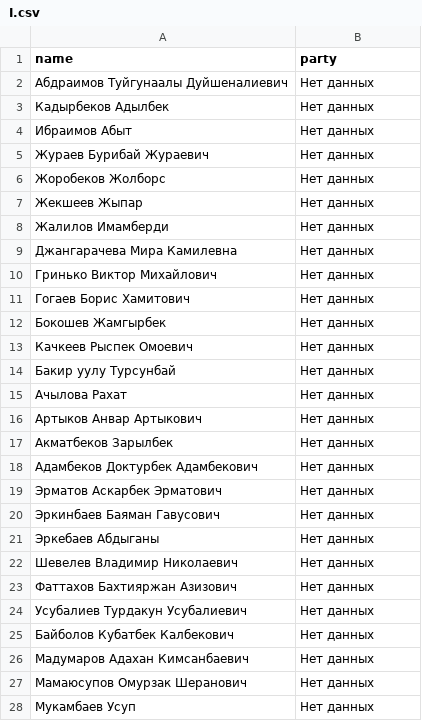
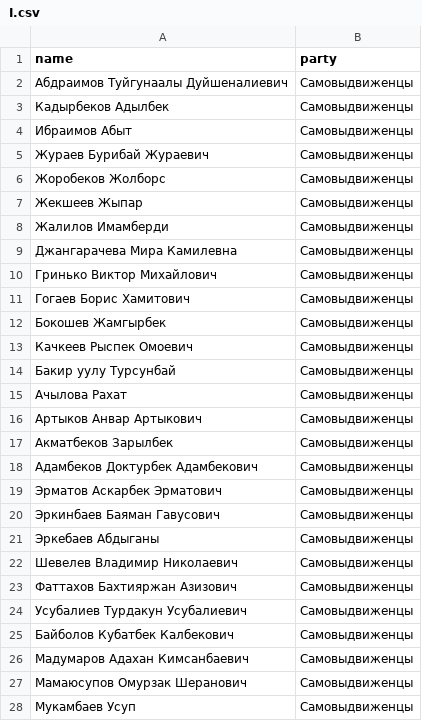
Before and after one commit to Rolikasi/kenesh_changes, a CSV file: export/cleaned/I.csv, drawn as a sheet; only a part is shown; the diff covers the shown part only.

```diff
--- a/export/cleaned/I.csv
+++ b/export/cleaned/I.csv
@@ -1,28 +1,28 @@
 name,party
-Абдраимов Туйгунаалы Дуйшеналиевич,Нет данных
-Кадырбеков Адылбек,Нет данных
-Ибраимов Абыт,Нет данных
-Жураев Бурибай Жураевич,Нет данных
-Жоробеков Жолборс,Нет данных
-Жекшеев Жыпар,Нет данных
-Жалилов Имамберди,Нет данных
-Джангарачева Мира Камилевна,Нет данных
-Гринько Виктор Михайлович,Нет данных
-Гогаев Борис Хамитович,Нет данных
-Бокошев Жамгырбек,Нет данных
-Качкеев Рыспек Омоевич,Нет данных
-Бакир уулу Турсунбай,Нет данных
-Ачылова Рахат,Нет данных
-Артыков Анвар Артыкович,Нет данных
-Акматбеков Зарылбек,Нет данных
-Адамбеков Доктурбек Адамбекович,Нет данных
-Эрматов Аскарбек Эрматович,Нет данных
-Эркинбаев Баяман Гавусович,Нет данных
-Эркебаев Абдыганы,Нет данных
-Шевелев Владимир Николаевич,Нет данных
-Фаттахов Бахтияржан Азизович,Нет данных
-Усубалиев Турдакун Усубалиевич,Нет данных
-Байболов Кубатбек Калбекович,Нет данных
-Мадумаров Адахан Кимсанбаевич,Нет данных
-Мамаюсупов Омурзак Шеранович,Нет данных
-Мукамбаев Усуп,Нет данных
+Абдраимов Туйгунаалы Дуйшеналиевич,Самовыдвиженцы
+Кадырбеков Адылбек,Самовыдвиженцы
+Ибраимов Абыт,Самовыдвиженцы
+Жураев Бурибай Жураевич,Самовыдвиженцы
+Жоробеков Жолборс,Самовыдвиженцы
+Жекшеев Жыпар,Самовыдвиженцы
+Жалилов Имамберди,Самовыдвиженцы
+Джангарачева Мира Камилевна,Самовыдвиженцы
+Гринько Виктор Михайлович,Самовыдвиженцы
+Гогаев Борис Хамитович,Самовыдвиженцы
+Бокошев Жамгырбек,Самовыдвиженцы
+Качкеев Рыспек Омоевич,Самовыдвиженцы
+Бакир уулу Турсунбай,Самовыдвиженцы
+Ачылова Рахат,Самовыдвиженцы
+Артыков Анвар Артыкович,Самовыдвиженцы
+Акматбеков Зарылбек,Самовыдвиженцы
+Адамбеков Доктурбек Адамбекович,Самовыдвиженцы
+Эрматов Аскарбек Эрматович,Самовыдвиженцы
+Эркинбаев Баяман Гавусович,Самовыдвиженцы
+Эркебаев Абдыганы,Самовыдвиженцы
+Шевелев Владимир Николаевич,Самовыдвиженцы
+Фаттахов Бахтияржан Азизович,Самовыдвиженцы
+Усубалиев Турдакун Усубалиевич,Самовыдвиженцы
+Байболов Кубатбек Калбекович,Самовыдвиженцы
+Мадумаров Адахан Кимсанбаевич,Самовыдвиженцы
+Мамаюсупов Омурзак Шеранович,Самовыдвиженцы
+Мукамбаев Усуп,Самовыдвиженцы
```
Also changed, not shown: 78 edited cells elsewhere in this file, III_raw.csv, export/cleaned/II.csv, 7 other files.
